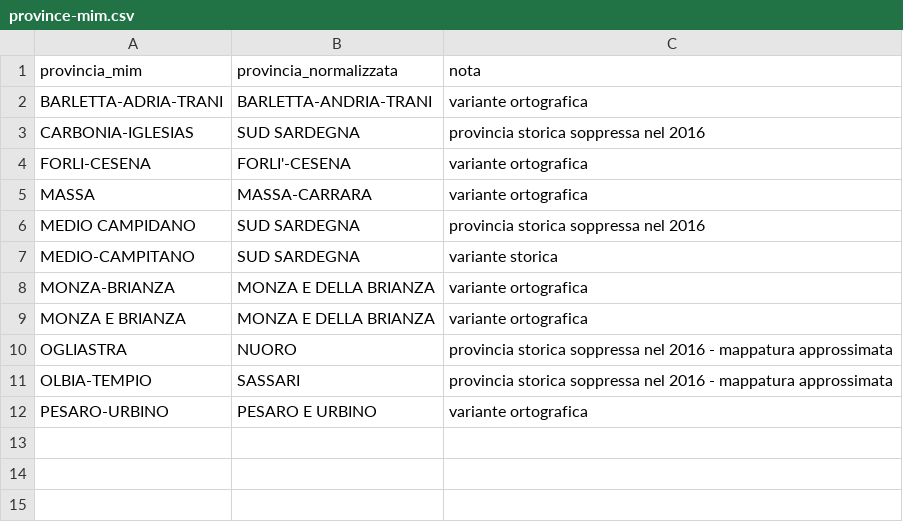
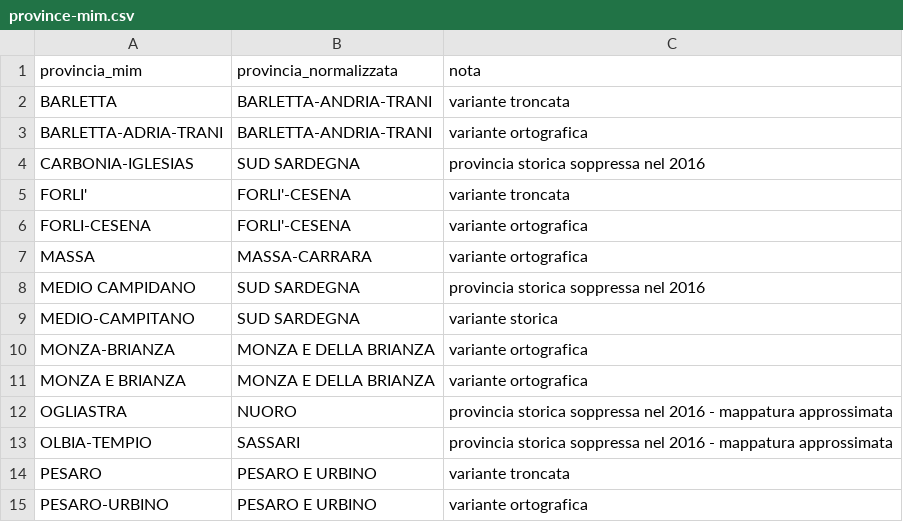
Before and after one commit to dataciviclab/open-mim, a CSV file: mapping/province-mim.csv, drawn as a sheet.

Commit message:
feat: docenti supplenti + compose personale-scuola (#3, #4)
- datasets/mim-docenti-supplenti: DOCSUP 2016-2022 + DOCSUPXXV 2023-2024, 5 mart
- compose/personale-scuola: docenti + ATA, titolari + supplenti, per ordine/provincia
- schema union via align_by_header; mapping province (14 varianti) su tutti i lati
- README roadmap aggiornata con le issue #5/#6/#7
- docs: registry, sources, overview, decisions D-015/D-016

```diff
--- a/mapping/province-mim.csv
+++ b/mapping/province-mim.csv
@@ -1,4 +1,6 @@
 provincia_mim,provincia_normalizzata,nota
+BARLETTA,BARLETTA-ANDRIA-TRANI,variante troncata
 BARLETTA-ADRIA-TRANI,BARLETTA-ANDRIA-TRANI,variante ortografica
 CARBONIA-IGLESIAS,SUD SARDEGNA,provincia storica soppressa nel 2016
+FORLI',FORLI'-CESENA,variante troncata
 FORLI-CESENA,FORLI'-CESENA,variante ortografica
@@ -11,2 +13,3 @@ OGLIASTRA,NUORO,provincia storica soppressa nel 2016 - mappatura approssimata
 OLBIA-TEMPIO,SASSARI,provincia storica soppressa nel 2016 - mappatura approssimata
+PESARO,PESARO E URBINO,variante troncata
 PESARO-URBINO,PESARO E URBINO,variante ortografica
```
Also changed, not shown: 20 other files.
